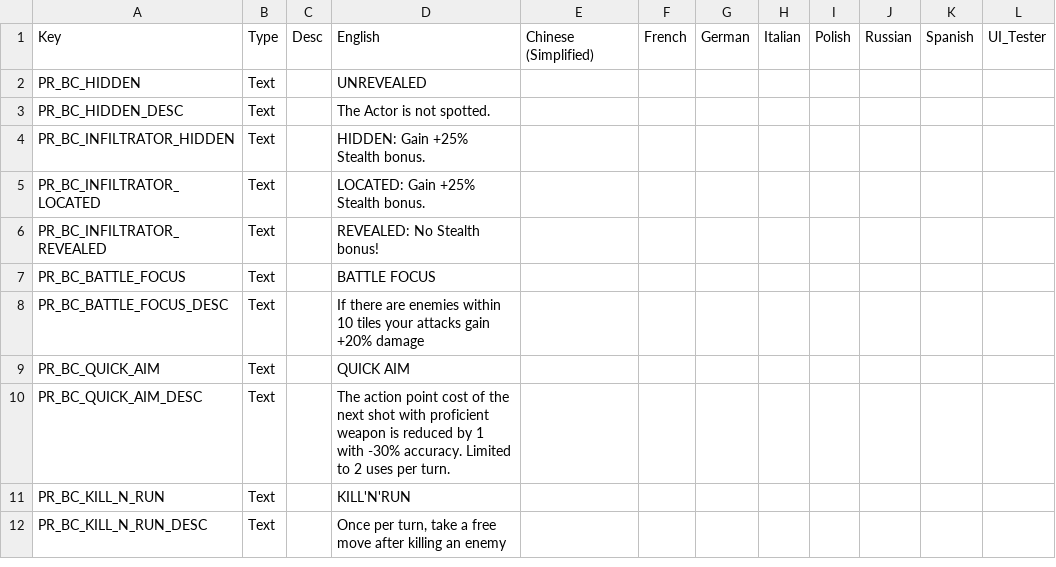
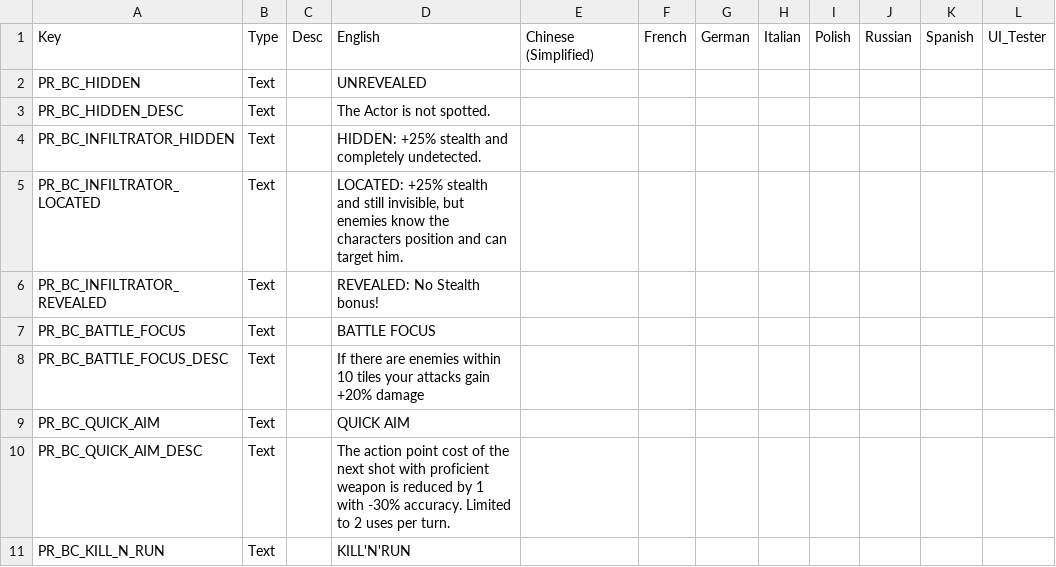
Before and after one commit to MadSkunky/PhoenixRising, a CSV file: BetterClasses/Assets/Localization/PR_BC_Localization.csv, drawn as a sheet; only a part is shown; the shorter side is filled out with more unchanged rows.

Commit message:
- Changed the description for the stealth state (hidden and localized) of infiltrators.

```diff
--- a/BetterClasses/Assets/Localization/PR_BC_Localization.csv
+++ b/BetterClasses/Assets/Localization/PR_BC_Localization.csv
@@ -3,4 +3,4 @@ PR_BC_HIDDEN,Text,,UNREVEALED,,,,,,,,
 PR_BC_HIDDEN_DESC,Text,,The Actor is not spotted.,,,,,,,,
-PR_BC_INFILTRATOR_HIDDEN,Text,,HIDDEN: Gain +25% Stealth bonus.,,,,,,,,
-PR_BC_INFILTRATOR_LOCATED,Text,,LOCATED: Gain +25% Stealth bonus.,,,,,,,,
+PR_BC_INFILTRATOR_HIDDEN,Text,,HIDDEN: +25% stealth and completely undetected.,,,,,,,,
+PR_BC_INFILTRATOR_LOCATED,Text,,"LOCATED: +25% stealth and still invisible, but enemies know the characters position and can target him.",,,,,,,,
 PR_BC_INFILTRATOR_REVEALED,Text,,REVEALED: No Stealth bonus!,,,,,,,,
```
Also changed, not shown: 1 other file.
